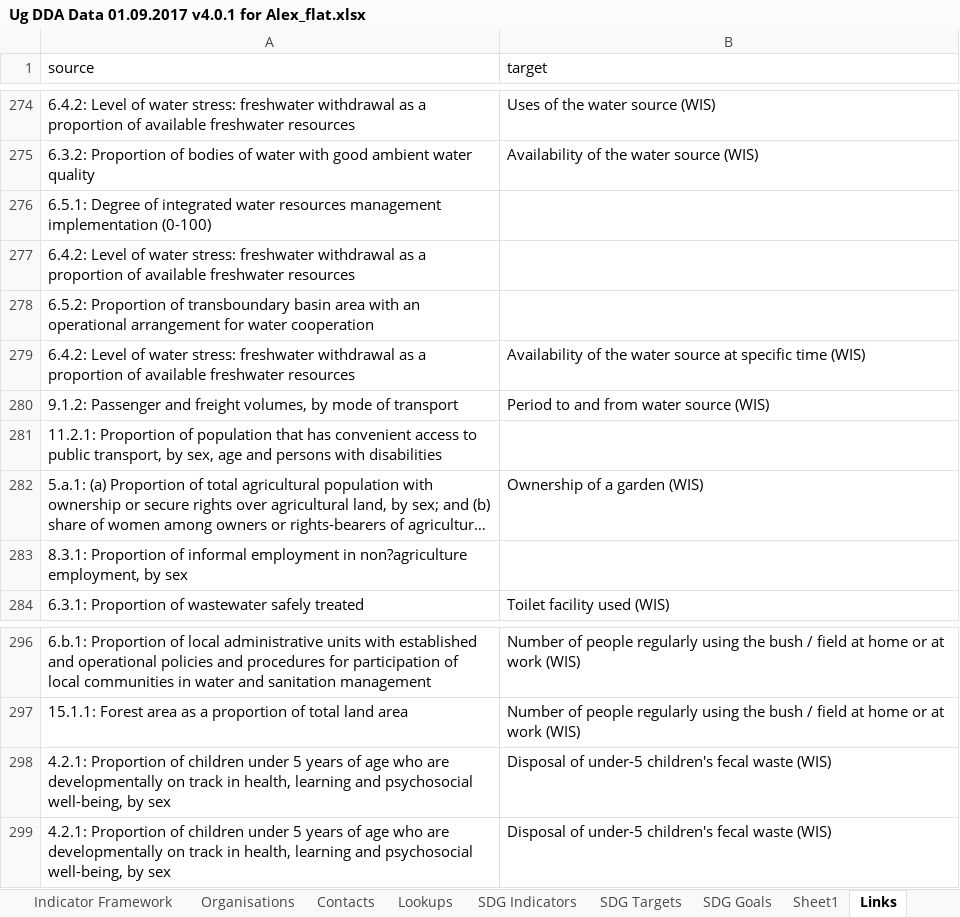
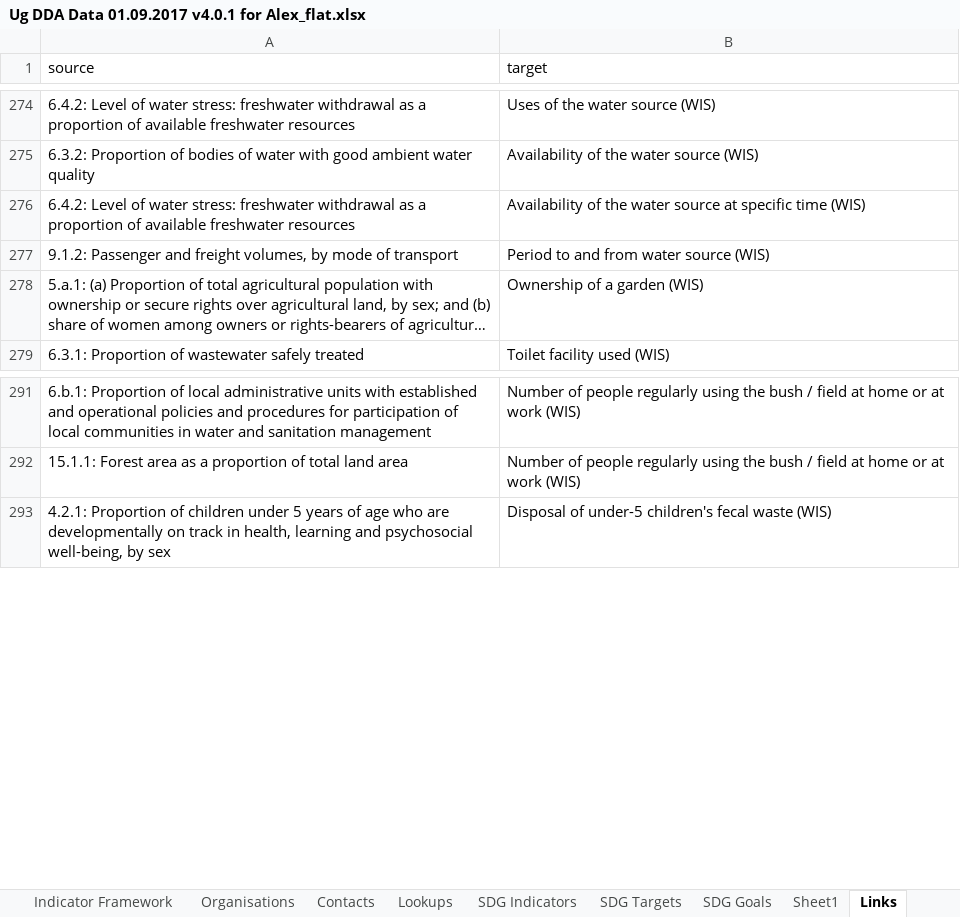
Before and after one commit to akmiller01/alexm-util, an Excel workbook: DevInit/sankey_test/Ug DDA Data 01.09.2017 v4.0.1 for Alex_flat.xlsx, sheet Links, drawn as a sheet; only a part is shown, gaps mark what is left out; long unchanged cells end in …; values as stored, in another font and other column widths than the file's, no borders; removed rows and columns are numbered as before the commit, all else as after; the diff covers the shown part only; the diff names each change by its address in the sheet, - before the commit and + after, or states it on an @@ line.

```diff
--- a/DevInit/sankey_test/Ug DDA Data 01.09.2017 v4.0.1 for Alex_flat.xlsx (sheet Links)
+++ b/DevInit/sankey_test/Ug DDA Data 01.09.2017 v4.0.1 for Alex_flat.xlsx (sheet Links)
-row 276: 6.5.1: Degree of integrated water resources management implementation (0-100)
-row 277: 6.4.2: Level of water stress: freshwater withdrawal as a proportion of available freshwater resources
-row 278: 6.5.2: Proportion of transboundary basin area with an operational arrangement for water cooperation
-row 281: 11.2.1: Proportion of population that has convenient access to public transport, by sex, age and persons with disabilities
-row 283: 8.3.1: Proportion of informal employment in non?agriculture employment, by sex
-row 298: 4.2.1: Proportion of children under 5 years of age who are developmentally on track in health, learning and psychosocial well-being, by sex | Disposal of under-5 children's fecal waste (WIS)
```
Also changed, not shown: other rows of this sheet, sheet Nodes, 9 other files.
